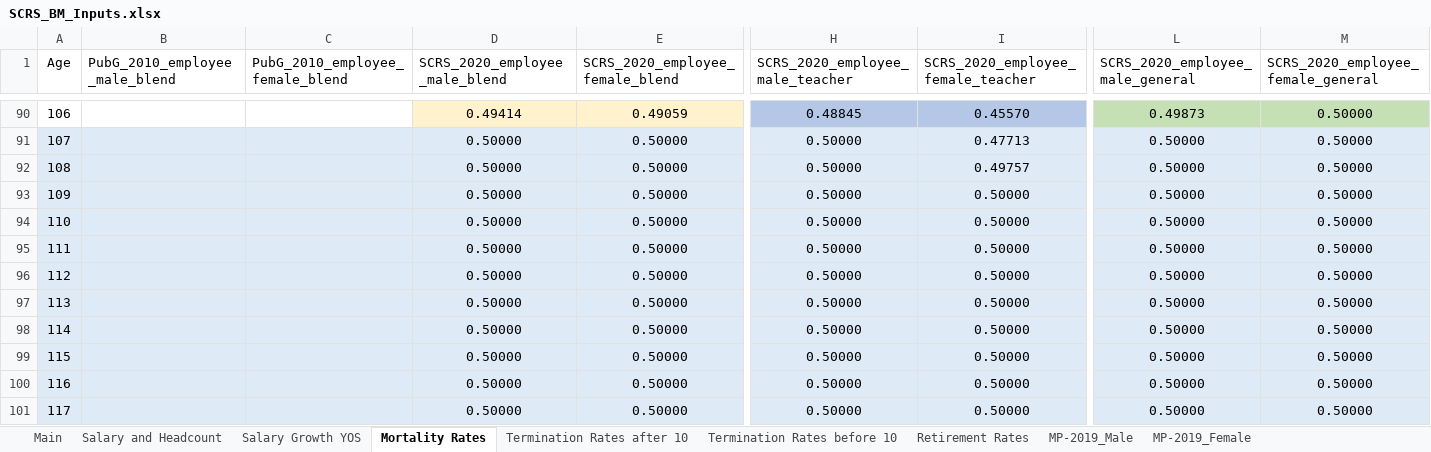
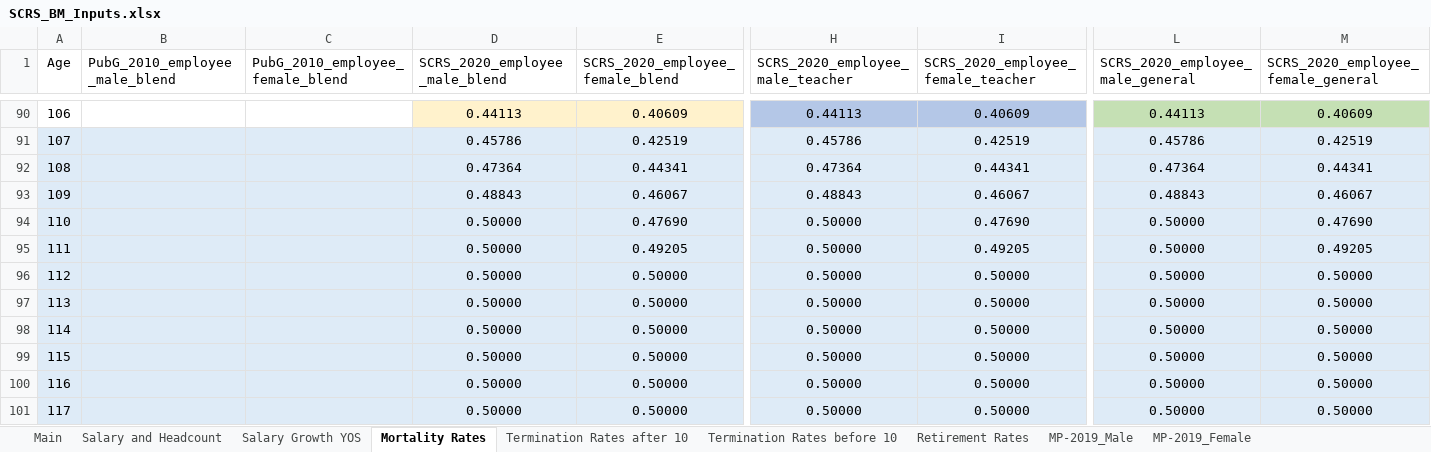
Before and after one commit to ANiraula/SCRS_BModel, an Excel workbook: SCRS_BM_Inputs.xlsx, sheet Mortality Rates, drawn as a sheet; only a part is shown, gaps mark what is left out; values as stored, in another font and other column widths than the file's, no borders; the diff covers the shown part only; the diff names each change by its address in the sheet, - before the commit and + after, or states it on an @@ line.

```diff
--- a/SCRS_BM_Inputs.xlsx (sheet Mortality Rates)
+++ b/SCRS_BM_Inputs.xlsx (sheet Mortality Rates)
-D90 (SCRS_2020_employee_male_blend): 0.49414
+D90 (SCRS_2020_employee_male_blend): 0.44113
-E90 (SCRS_2020_employee_female_blend): 0.49059
+E90 (SCRS_2020_employee_female_blend): 0.40609
-H90 (SCRS_2020_employee_male_teacher): 0.48845
+H90 (SCRS_2020_employee_male_teacher): 0.44113
-I90: 0.45570
+I90: 0.40609
-L90 (SCRS_2020_employee_male_general): 0.49873
+L90 (SCRS_2020_employee_male_general): 0.44113
-M90: 0.50000
+M90: 0.40609
-D91 (SCRS_2020_employee_male_blend): 0.50000
+D91 (SCRS_2020_employee_male_blend): 0.45786
-E91 (SCRS_2020_employee_female_blend): 0.50000
+E91 (SCRS_2020_employee_female_blend): 0.42519
-H91 (SCRS_2020_employee_male_teacher): 0.50000
+H91 (SCRS_2020_employee_male_teacher): 0.45786
-I91: 0.47713
+I91: 0.42519
-L91 (SCRS_2020_employee_male_general): 0.50000
+L91 (SCRS_2020_employee_male_general): 0.45786
-M91: 0.50000
+M91: 0.42519
-D92 (SCRS_2020_employee_male_blend): 0.50000
+D92 (SCRS_2020_employee_male_blend): 0.47364
-E92 (SCRS_2020_employee_female_blend): 0.50000
+E92 (SCRS_2020_employee_female_blend): 0.44341
-H92 (SCRS_2020_employee_male_teacher): 0.50000
+H92 (SCRS_2020_employee_male_teacher): 0.47364
-I92: 0.49757
+I92: 0.44341
-L92 (SCRS_2020_employee_male_general): 0.50000
+L92 (SCRS_2020_employee_male_general): 0.47364
-M92: 0.50000
+M92: 0.44341
-D93 (SCRS_2020_employee_male_blend): 0.50000
+D93 (SCRS_2020_employee_male_blend): 0.48843
-E93 (SCRS_2020_employee_female_blend): 0.50000
+E93 (SCRS_2020_employee_female_blend): 0.46067
-H93 (SCRS_2020_employee_male_teacher): 0.50000
+H93 (SCRS_2020_employee_male_teacher): 0.48843
-I93: 0.50000
+I93: 0.46067
-L93 (SCRS_2020_employee_male_general): 0.50000
+L93 (SCRS_2020_employee_male_general): 0.48843
-M93: 0.50000
+M93: 0.46067
-E94 (SCRS_2020_employee_female_blend): 0.50000
+E94 (SCRS_2020_employee_female_blend): 0.47690
-I94: 0.50000
+I94: 0.47690
-M94: 0.50000
+M94: 0.47690
-E95 (SCRS_2020_employee_female_blend): 0.50000
+E95 (SCRS_2020_employee_female_blend): 0.49205
-I95: 0.50000
+I95: 0.49205
-M95: 0.50000
+M95: 0.49205
```
Also changed, not shown: 90 edited cells and cell formats elsewhere in this sheet, sheet Main, 5 other files.
